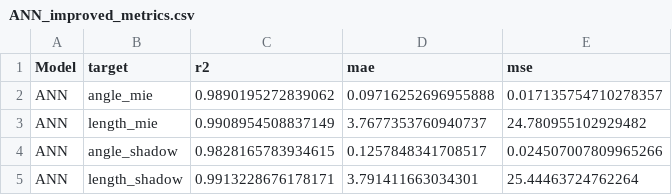
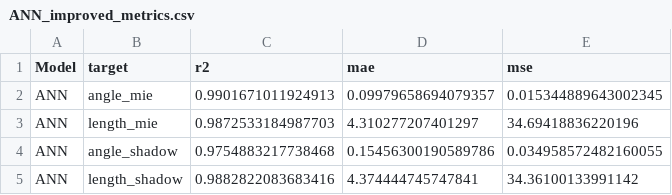
Before and after one commit to yuvinraja/spray-vision, a CSV file: outputs/ANN_improved_metrics.csv, drawn as a sheet.

```diff
--- a/outputs/ANN_improved_metrics.csv
+++ b/outputs/ANN_improved_metrics.csv
@@ -1,5 +1,5 @@
 Model,target,r2,mae,mse
-ANN,angle_mie,0.9890195272839062,0.09716252696955888,0.017135754710278357
-ANN,length_mie,0.9908954508837149,3.7677353760940737,24.780955102929482
-ANN,angle_shadow,0.9828165783934615,0.1257848341708517,0.024507007809965266
-ANN,length_shadow,0.9913228676178171,3.791411663034301,25.44463724762264
+ANN,angle_mie,0.9901671011924913,0.09979658694079357,0.015344889643002345
+ANN,length_mie,0.9872533184987703,4.310277207401297,34.69418836220196
+ANN,angle_shadow,0.9754883217738468,0.15456300190589786,0.034958572482160055
+ANN,length_shadow,0.9882822083683416,4.374444745747841,34.36100133991142
```
Also changed, not shown: outputs/ANN_improved_actuals.csv, outputs/ANN_improved_predictions.csv, 26 other files.
